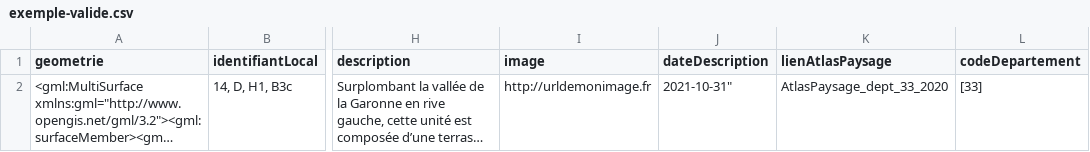
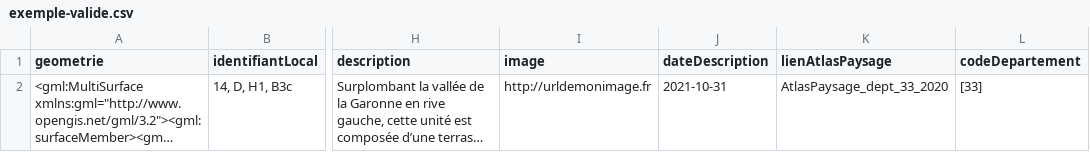
Before and after one commit to cnigfr/schema-paysage, a CSV file: schema/classe-sousunitepaysagere/exemple-valide.csv, drawn as a sheet; only a part is shown, gaps mark what is left out; long unchanged cells end in …; the diff names each change by its address in the sheet, - before the commit and + after, or states it on an @@ line.

Commit message:
Update exemple-valide.csv

```diff
--- a/schema/classe-sousunitepaysagere/exemple-valide.csv
+++ b/schema/classe-sousunitepaysagere/exemple-valide.csv
-J2 (dateDescription): 2021-10-31"
+J2 (dateDescription): 2021-10-31
```
